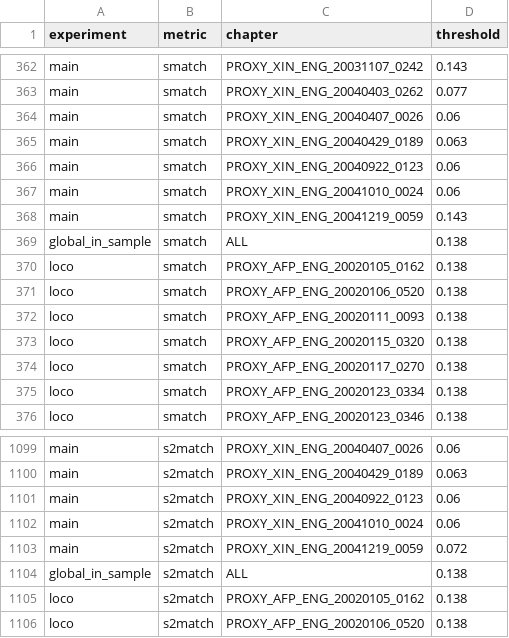
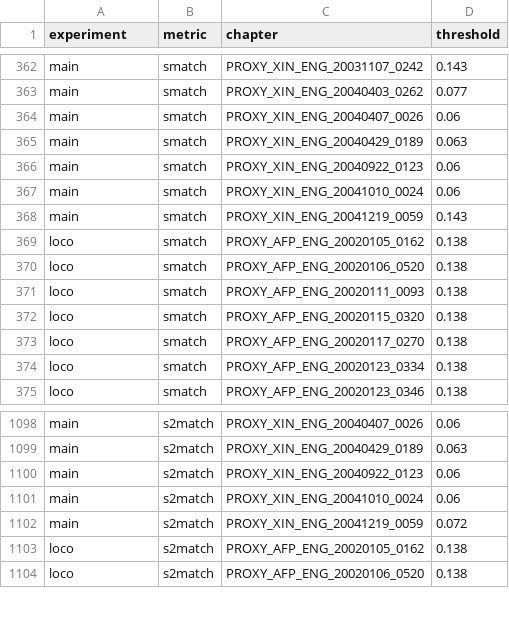
Before and after one commit to ChapponE/consensus-amrs, a CSV file: results_proxy/selected_params.csv, drawn as a sheet; only a part is shown, gaps mark what is left out; the diff names each change by its address in the sheet, - before the commit and + after, or states it on an @@ line.

```diff
--- a/results_proxy/selected_params.csv
+++ b/results_proxy/selected_params.csv
-row 369: global_in_sample | smatch | ALL | 0.138
-row 1104: global_in_sample | s2match | ALL | 0.138
```
Also changed, not shown: results/experiment_scores.csv, results/selected_params.csv, 30 other files.
